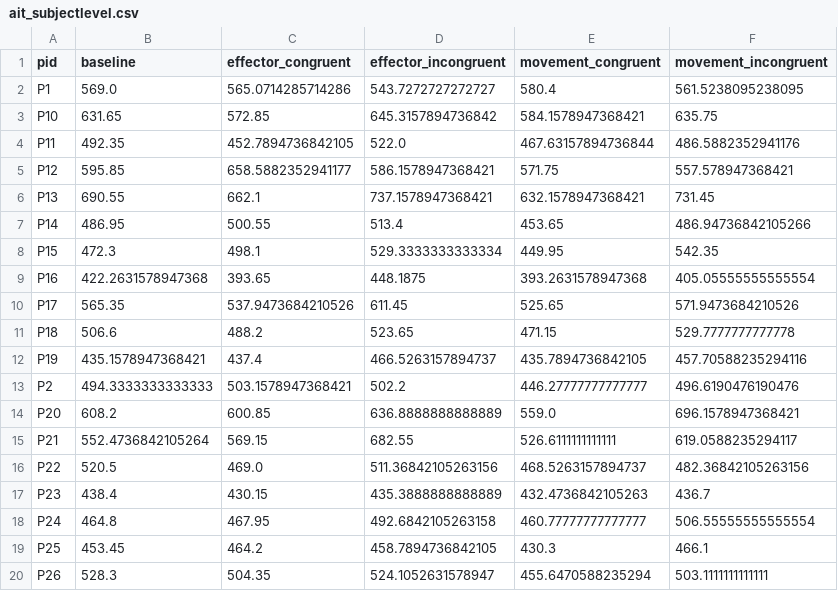
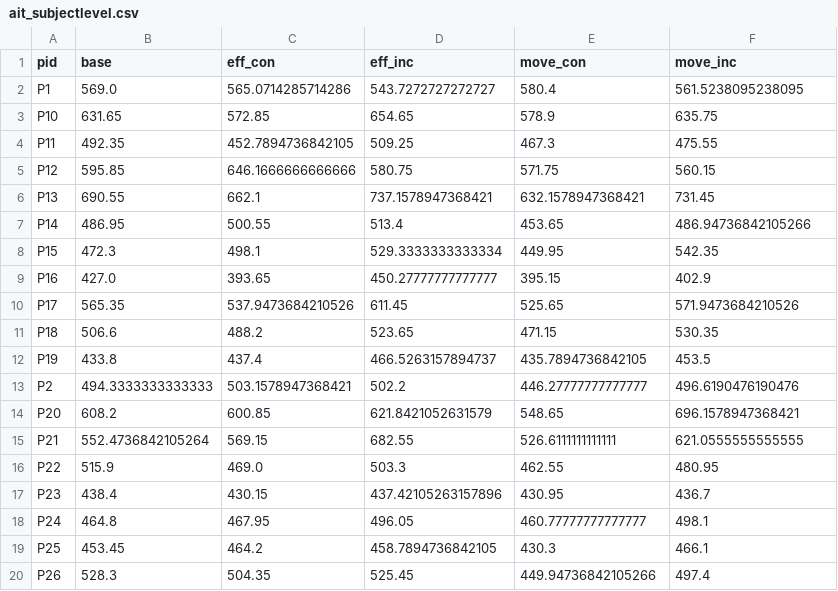
Before and after one commit to hogeveen-lab/DSPN_Fall2023_Git, a CSV file: misc/imitation_inhibition_paradigm/data/second/ait_subjectlevel.csv, drawn as a sheet; only a part is shown; the diff covers the shown part only.

```diff
--- a/misc/imitation_inhibition_paradigm/data/second/ait_subjectlevel.csv
+++ b/misc/imitation_inhibition_paradigm/data/second/ait_subjectlevel.csv
@@ -1,6 +1,6 @@
-pid,baseline,effector_congruent,effector_incongruent,movement_congruent,movement_incongruent
+pid,base,eff_con,eff_inc,move_con,move_inc
 P1,569.0,565.0714285714286,543.7272727272727,580.4,561.5238095238095
-P10,631.65,572.85,645.3157894736842,584.1578947368421,635.75
-P11,492.35,452.7894736842105,522.0,467.63157894736844,486.5882352941176
-P12,595.85,658.5882352941177,586.1578947368421,571.75,557.578947368421
+P10,631.65,572.85,654.65,578.9,635.75
+P11,492.35,452.7894736842105,509.25,467.3,475.55
+P12,595.85,646.1666666666666,580.75,571.75,560.15
 P13,690.55,662.1,737.1578947368421,632.1578947368421,731.45
@@ -8,13 +8,13 @@ P14,486.95,500.55,513.4,453.65,486.94736842105266
 P15,472.3,498.1,529.3333333333334,449.95,542.35
-P16,422.2631578947368,393.65,448.1875,393.2631578947368,405.05555555555554
+P16,427.0,393.65,450.27777777777777,395.15,402.9
 P17,565.35,537.9473684210526,611.45,525.65,571.9473684210526
-P18,506.6,488.2,523.65,471.15,529.7777777777778
-P19,435.1578947368421,437.4,466.5263157894737,435.7894736842105,457.70588235294116
+P18,506.6,488.2,523.65,471.15,530.35
+P19,433.8,437.4,466.5263157894737,435.7894736842105,453.5
 P2,494.3333333333333,503.1578947368421,502.2,446.27777777777777,496.6190476190476
-P20,608.2,600.85,636.8888888888889,559.0,696.1578947368421
-P21,552.4736842105264,569.15,682.55,526.6111111111111,619.0588235294117
-P22,520.5,469.0,511.36842105263156,468.5263157894737,482.36842105263156
-P23,438.4,430.15,435.3888888888889,432.4736842105263,436.7
-P24,464.8,467.95,492.6842105263158,460.77777777777777,506.55555555555554
+P20,608.2,600.85,621.8421052631579,548.65,696.1578947368421
+P21,552.4736842105264,569.15,682.55,526.6111111111111,621.0555555555555
+P22,515.9,469.0,503.3,462.55,480.95
+P23,438.4,430.15,437.42105263157896,430.95,436.7
+P24,464.8,467.95,496.05,460.77777777777777,498.1
 P25,453.45,464.2,458.7894736842105,430.3,466.1
-P26,528.3,504.35,524.1052631578947,455.6470588235294,503.1111111111111
+P26,528.3,504.35,525.45,449.94736842105266,497.4
```
Also changed, not shown: 63 edited cells elsewhere in this file, 5 other files.
